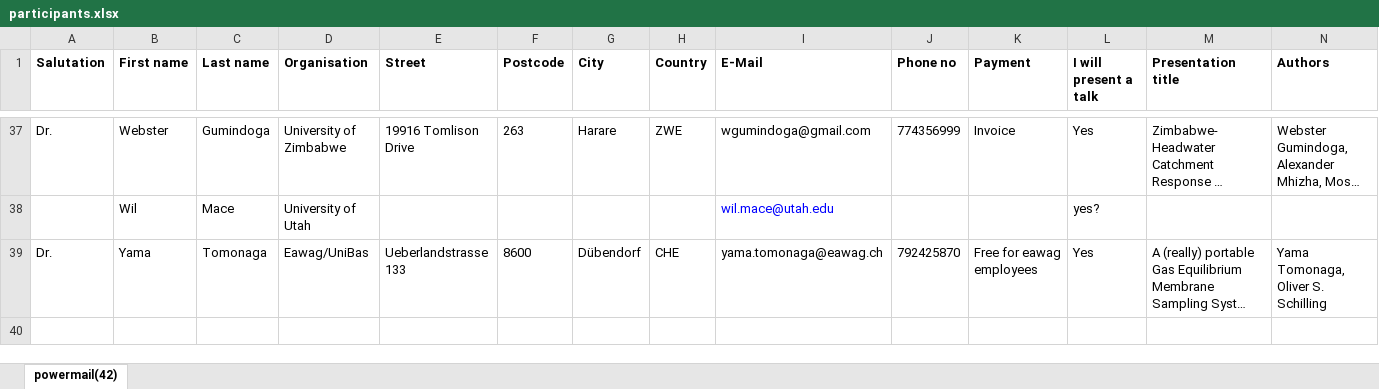
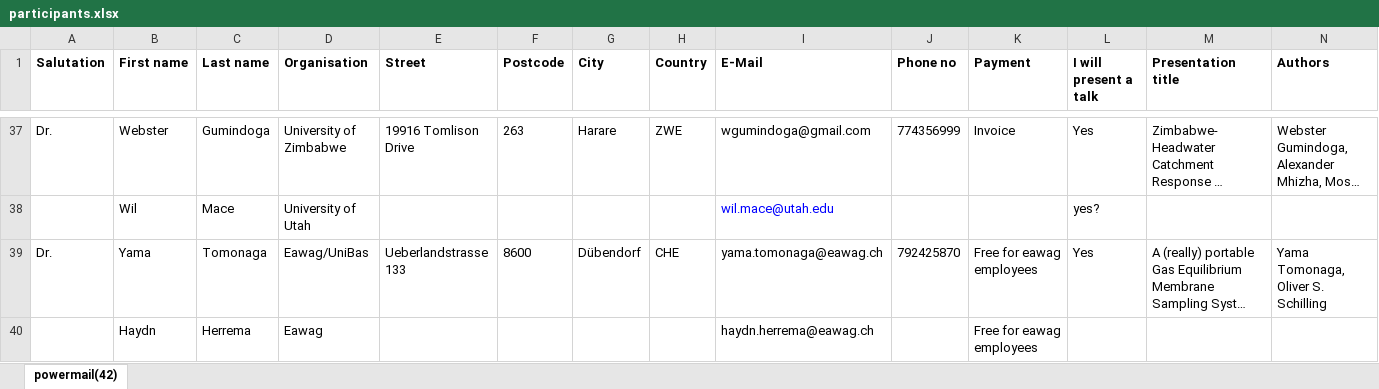
Before and after one commit to miniruedi/symposium_orga, an Excel workbook: 2025/participants.xlsx, sheet powermail(42), drawn as a sheet; only a part is shown, gaps mark what is left out; long unchanged cells end in …; values as stored, in another font and other column widths than the file's, no borders; charts and pictures not drawn; rows hold the shown columns only; the diff names each change by its address in the sheet, - before the commit and + after, or states it on an @@ line.

```diff
--- a/2025/participants.xlsx (sheet powermail(42))
+++ b/2025/participants.xlsx (sheet powermail(42))
+row 40:  | Haydn | Herrema | Eawag |  |  |  |  | haydn.herrema@eawag.ch |  | Free for eawag employees
```
Also changed, not shown: 4 other files.
